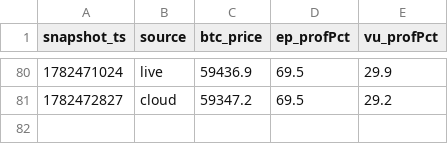
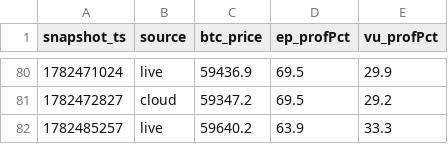
Before and after one commit to maghfurzakiy/btc-data, a CSV file: upnl_history.csv, drawn as a sheet; only a part is shown, gaps mark what is left out; the diff names each change by its address in the sheet, - before the commit and + after, or states it on an @@ line.

```diff
--- a/upnl_history.csv
+++ b/upnl_history.csv
+row 82: 1782485257 | live | 59640.2 | 63.9 | 33.3
```
Also changed, not shown: 1 other file.
